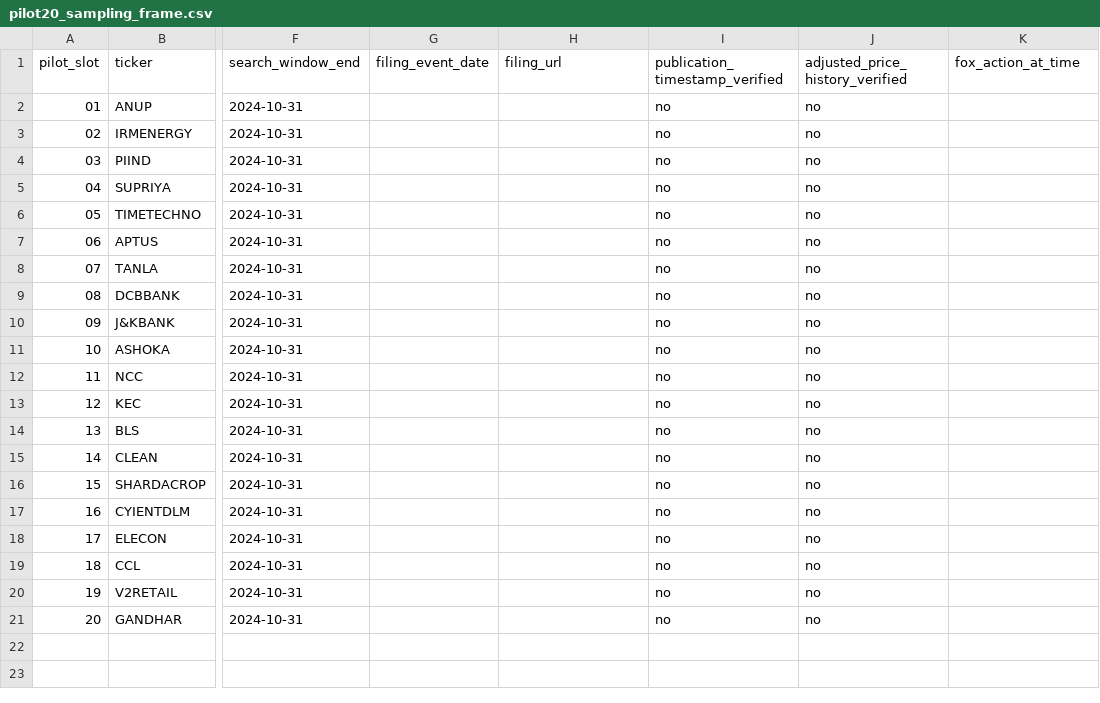
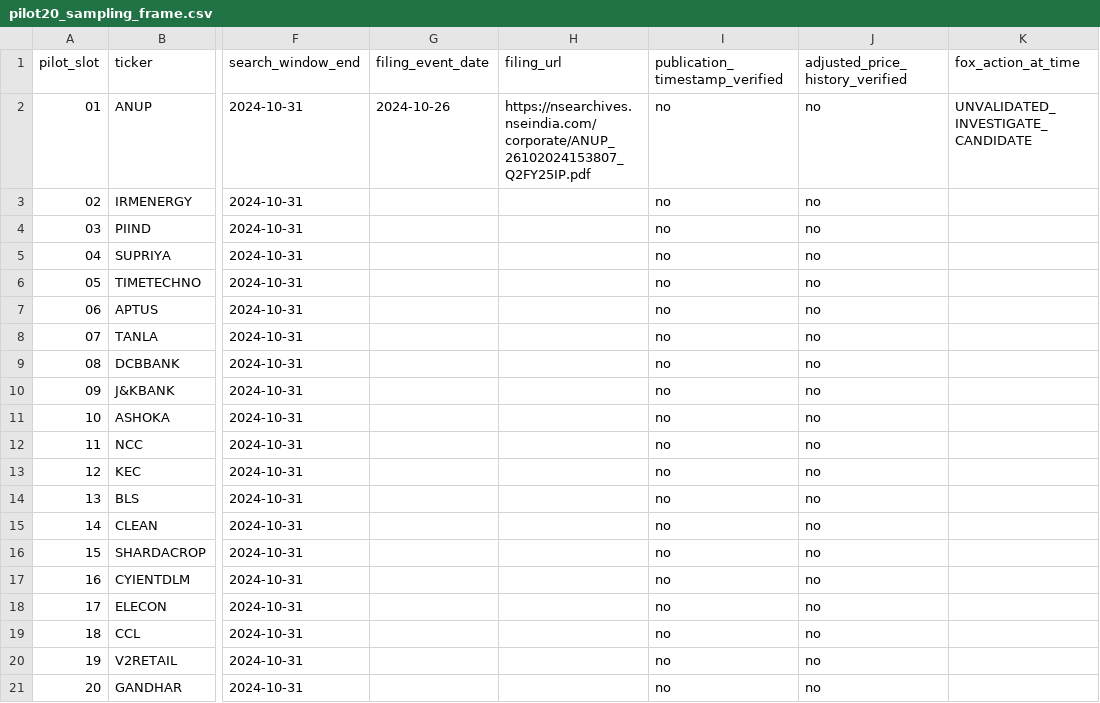
Before and after one commit to amitsainiacdt-glitch/EIOS-CORE, a CSV file: data/fox/pilot20_sampling_frame.csv, drawn as a sheet; only a part is shown, gaps mark what is left out; the diff names each change by its address in the sheet, - before the commit and + after, or states it on an @@ line.

Commit message:
FOX pilot: record pre-price 2024 ANUP investor presentation as unverified candidate event

```diff
--- a/data/fox/pilot20_sampling_frame.csv
+++ b/data/fox/pilot20_sampling_frame.csv
-G2 (filing_event_date): (empty)
+G2 (filing_event_date): 2024-10-26
-H2 (filing_url): (empty)
+H2 (filing_url): https://nsearchives.nseindia.com/corporate/ANUP_26102024153807_Q2FY25IP.pdf
-K2 (fox_action_at_time): (empty)
+K2 (fox_action_at_time): UNVALIDATED_INVESTIGATE_CANDIDATE
```
